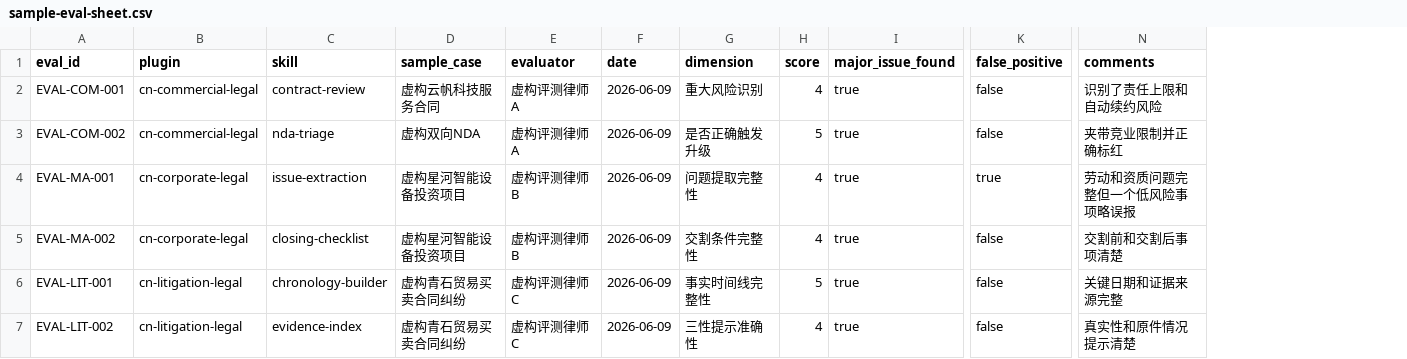
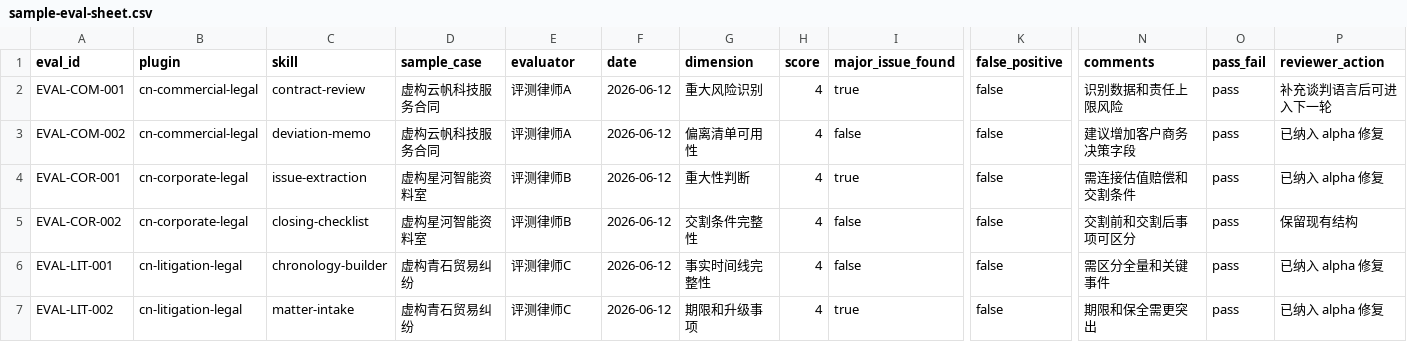
Before and after one commit to waynetsa/codex-for-legal-cn, a CSV file: shared/evals/sample-eval-sheet.csv, drawn as a sheet; only a part is shown, gaps mark what is left out; the diff names each change by its address in the sheet, - before the commit and + after, or states it on an @@ line.

Commit message:
fix: improve core alpha usability based on acceptance findings

```diff
--- a/shared/evals/sample-eval-sheet.csv
+++ b/shared/evals/sample-eval-sheet.csv
+column O (pass_fail), rows 2-7: all pass
+column P (reviewer_action), rows 2-7: 补充谈判语言后可进入下一轮 | 已纳入 alpha 修复 | 已纳入 alpha 修复 | 保留现有结构 | 已纳入 alpha 修复 | 已纳入 alpha 修复
-E2:E3 (evaluator): 虚构评测律师A
+E2:E3 (evaluator): 评测律师A
-F2:F7 (date): 2026-06-09
+F2:F7 (date): 2026-06-12
-N2 (comments): 识别了责任上限和自动续约风险
+N2 (comments): 识别数据和责任上限风险
-C3 (skill): nda-triage
+C3 (skill): deviation-memo
-D3 (sample_case): 虚构双向NDA
+D3 (sample_case): 虚构云帆科技服务合同
-G3 (dimension): 是否正确触发升级
+G3 (dimension): 偏离清单可用性
-H3 (score): 5
+H3 (score): 4
-I3 (major_issue_found): true
+I3 (major_issue_found): false
-N3 (comments): 夹带竞业限制并正确标红
+N3 (comments): 建议增加客户商务决策字段
-A4 (eval_id): EVAL-MA-001
+A4 (eval_id): EVAL-COR-001
-D4:D5 (sample_case): 虚构星河智能设备投资项目
+D4:D5 (sample_case): 虚构星河智能资料室
-E4:E5 (evaluator): 虚构评测律师B
+E4:E5 (evaluator): 评测律师B
-G4 (dimension): 问题提取完整性
+G4 (dimension): 重大性判断
-K4 (false_positive): true
+K4 (false_positive): false
-N4 (comments): 劳动和资质问题完整但一个低风险事项略误报
+N4 (comments): 需连接估值赔偿和交割条件
-A5 (eval_id): EVAL-MA-002
+A5 (eval_id): EVAL-COR-002
-I5:I6 (major_issue_found): true
+I5:I6 (major_issue_found): false
-N5 (comments): 交割前和交割后事项清楚
+N5 (comments): 交割前和交割后事项可区分
-D6:D7 (sample_case): 虚构青石贸易买卖合同纠纷
+D6:D7 (sample_case): 虚构青石贸易纠纷
-E6:E7 (evaluator): 虚构评测律师C
+E6:E7 (evaluator): 评测律师C
-H6 (score): 5
+H6 (score): 4
-N6 (comments): 关键日期和证据来源完整
+N6 (comments): 需区分全量和关键事件
-C7 (skill): evidence-index
+C7 (skill): matter-intake
-G7 (dimension): 三性提示准确性
+G7 (dimension): 期限和升级事项
-N7 (comments): 真实性和原件情况提示清楚
+N7 (comments): 期限和保全需更突出
```
Also changed, not shown: 40 other files.
